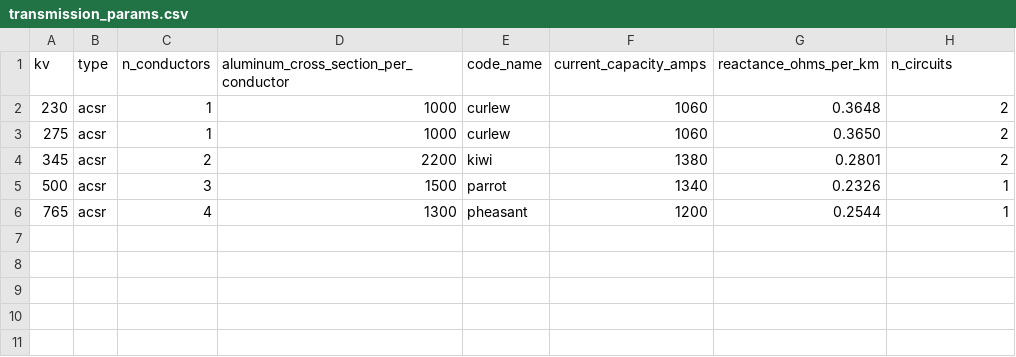
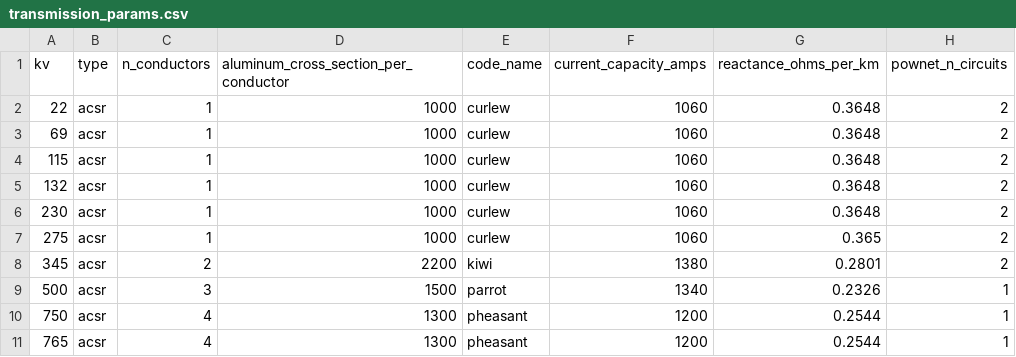
Before and after one commit to Critical-Infrastructure-Systems-Lab/PowNet, a CSV file: database/transmission_params.csv, drawn as a sheet.

```diff
--- a/database/transmission_params.csv
+++ b/database/transmission_params.csv
@@ -1,6 +1,11 @@
-kv,type,n_conductors,aluminum_cross_section_per_conductor,code_name,current_capacity_amps,reactance_ohms_per_km,n_circuits
+kv,type,n_conductors,aluminum_cross_section_per_conductor,code_name,current_capacity_amps,reactance_ohms_per_km,pownet_n_circuits
+22,acsr,1,1000,curlew,1060,0.3648,2
+69,acsr,1,1000,curlew,1060,0.3648,2
+115,acsr,1,1000,curlew,1060,0.3648,2
+132,acsr,1,1000,curlew,1060,0.3648,2
 230,acsr,1,1000,curlew,1060,0.3648,2
-275,acsr,1,1000,curlew,1060,0.3650,2
+275,acsr,1,1000,curlew,1060,0.365,2
 345,acsr,2,2200,kiwi,1380,0.2801,2
 500,acsr,3,1500,parrot,1340,0.2326,1
+750,acsr,4,1300,pheasant,1200,0.2544,1
 765,acsr,4,1300,pheasant,1200,0.2544,1
```
Also changed, not shown: model_library/malaysia/import.csv, model_library/malaysia/renewable.csv, 19 other files.
